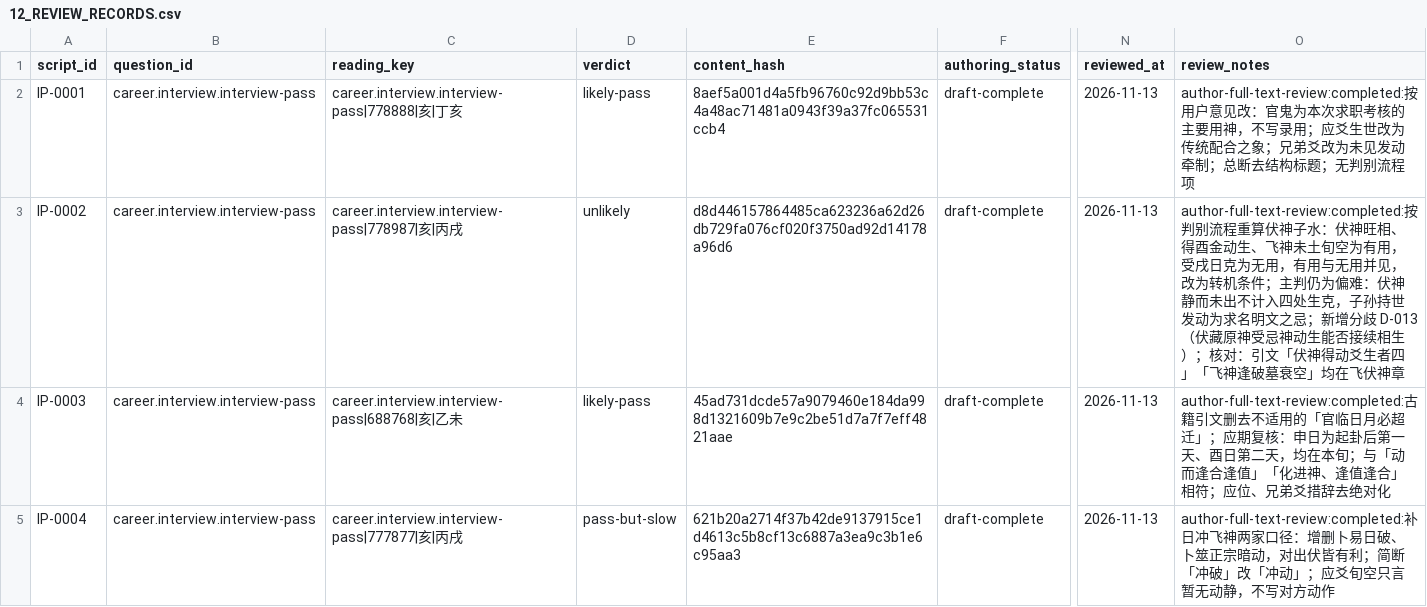
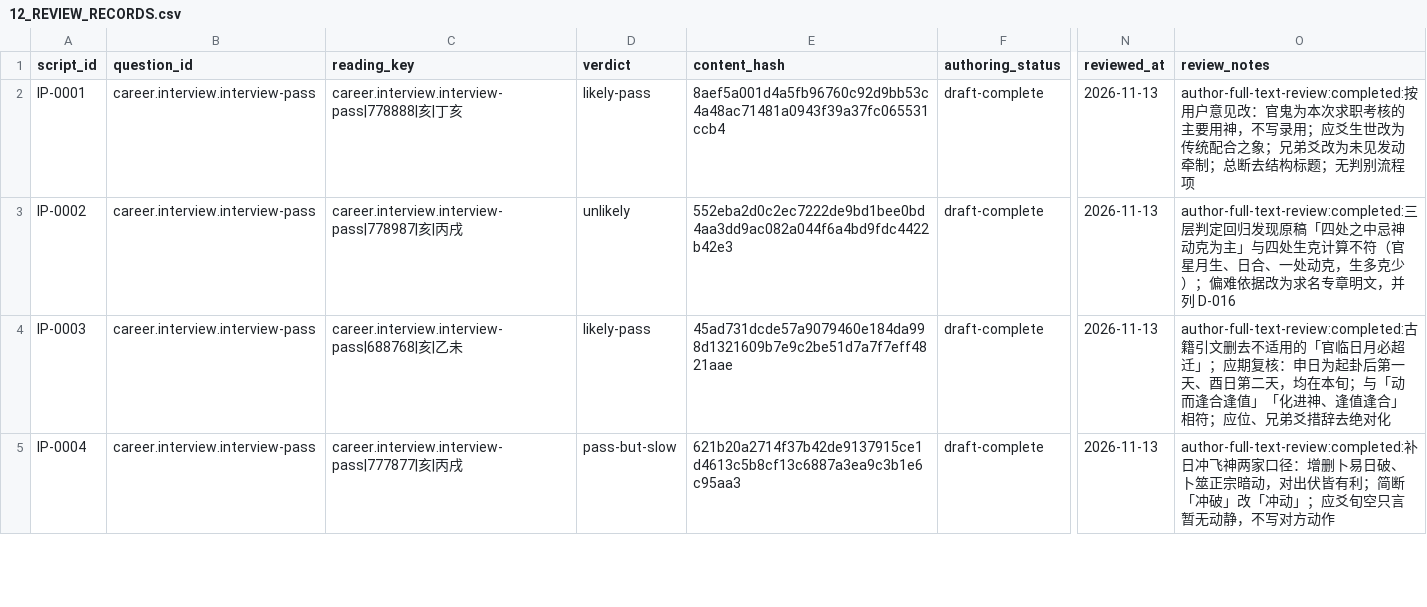
Before and after one commit to turnupmason/Wengua_Liuyao, a CSV file: docs/12_REVIEW_RECORDS.csv, drawn as a sheet; only a part is shown, gaps mark what is left out; the diff names each change by its address in the sheet, - before the commit and + after, or states it on an @@ line.

```diff
--- a/docs/12_REVIEW_RECORDS.csv
+++ b/docs/12_REVIEW_RECORDS.csv
-E3 (content_hash): d8d446157864485ca623236a62d26db729fa076cf020f3750ad92d14178a96d6
+E3 (content_hash): 552eba2d0c2ec7222de9bd1bee0bd4aa3dd9ac082a044f6a4bd9fdc4422b42e3
-O3 (review_notes): author-full-text-review:completed:按判别流程重算伏神子水：伏神旺相、得酉金动生、飞神未土旬空为有用，受戌日克为无用，有用与无用并见，改为转机条件；主判仍为偏难：伏神静而未出不计入四处生克，子孙持世发动为求名明文之忌；新增分歧 D-013（伏藏原神受忌神动生能否接续相生）；核对：引文「伏神得动爻生者四」「飞神逢破墓衰空」均在飞伏神章
+O3 (review_notes): author-full-text-review:completed:三层判定回归发现原稿「四处之中忌神动克为主」与四处生克计算不符（官星月生、日合、一处动克，生多克少）；偏难依据改为求名专章明文，并列 D-016
```
Also changed, not shown: 19 other files.
